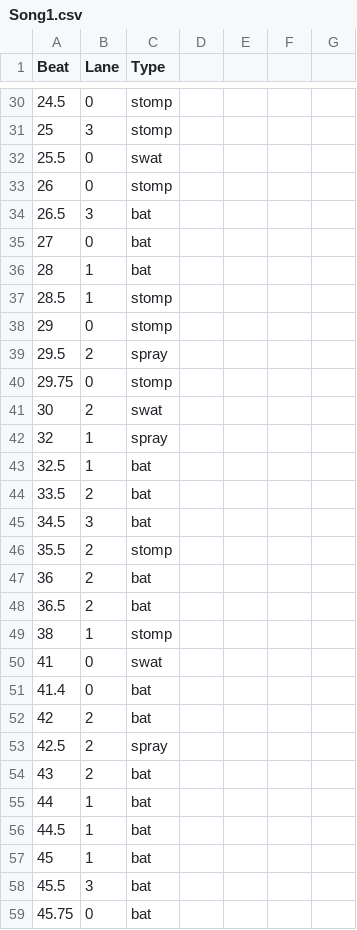
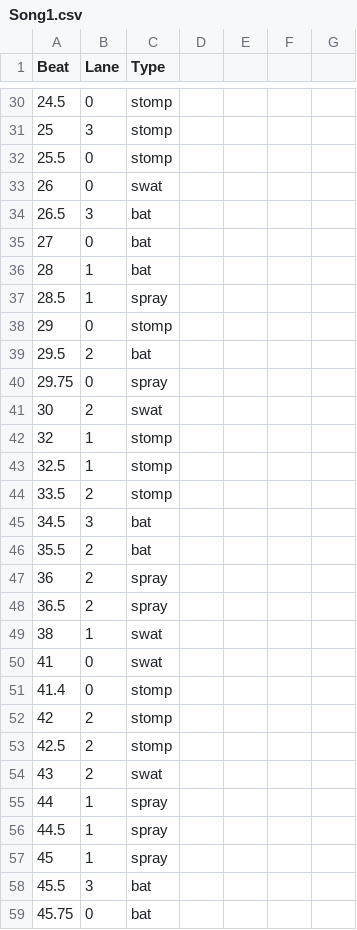
Before and after one commit to DuganChandler/SilksongButRhythm, a CSV file: Assets/Resources/Charts/Song1.csv, drawn as a sheet; only a part is shown, gaps mark what is left out; the diff covers the shown part only.

Commit message:
updated songs

```diff
--- a/Assets/Resources/Charts/Song1.csv
+++ b/Assets/Resources/Charts/Song1.csv
@@ -31,4 +31,4 @@ Beat,Lane,Type,,,,
 25,3,stomp,,,,
-25.5,0,swat,,,,
-26,0,stomp,,,,
+25.5,0,stomp,,,,
+26,0,swat,,,,
 26.5,3,bat,,,,
@@ -36,23 +36,23 @@ Beat,Lane,Type,,,,
 28,1,bat,,,,
-28.5,1,stomp,,,,
+28.5,1,spray,,,,
 29,0,stomp,,,,
-29.5,2,spray,,,,
-29.75,0,stomp,,,,
+29.5,2,bat,,,,
+29.75,0,spray,,,,
 30,2,swat,,,,
-32,1,spray,,,,
-32.5,1,bat,,,,
-33.5,2,bat,,,,
+32,1,stomp,,,,
+32.5,1,stomp,,,,
+33.5,2,stomp,,,,
 34.5,3,bat,,,,
-35.5,2,stomp,,,,
-36,2,bat,,,,
-36.5,2,bat,,,,
-38,1,stomp,,,,
+35.5,2,bat,,,,
+36,2,spray,,,,
+36.5,2,spray,,,,
+38,1,swat,,,,
 41,0,swat,,,,
-41.4,0,bat,,,,
-42,2,bat,,,,
-42.5,2,spray,,,,
-43,2,bat,,,,
-44,1,bat,,,,
-44.5,1,bat,,,,
-45,1,bat,,,,
+41.4,0,stomp,,,,
+42,2,stomp,,,,
+42.5,2,stomp,,,,
+43,2,swat,,,,
+44,1,spray,,,,
+44.5,1,spray,,,,
+45,1,spray,,,,
 45.5,3,bat,,,,
```
Also changed, not shown: 99 edited cells elsewhere in this file, Assets/Resources/Charts/Song1_Simple.csv.
